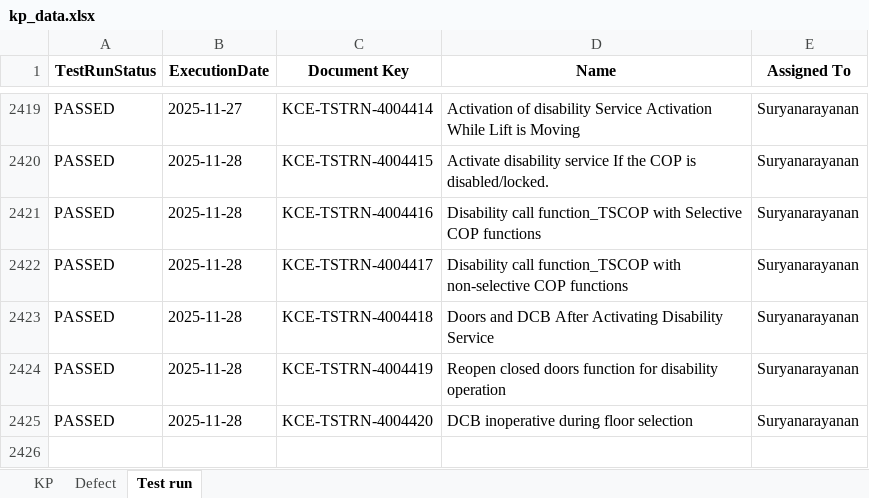
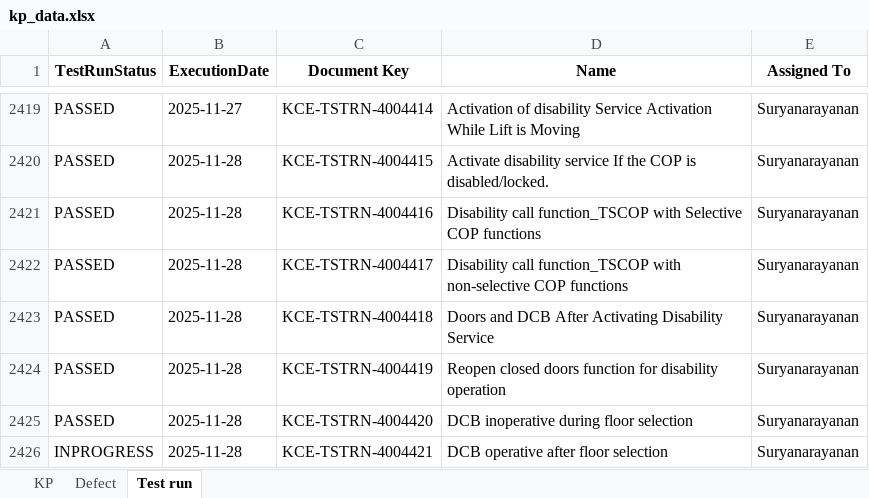
Before and after one commit to DineshGoverthanan/KCE_KPI, an Excel workbook: kp_data.xlsx, sheet Test run, drawn as a sheet; only a part is shown, gaps mark what is left out; values as stored, in another font and other column widths than the file's, no borders; the diff names each change by its address in the sheet, - before the commit and + after, or states it on an @@ line.

```diff
--- a/kp_data.xlsx (sheet Test run)
+++ b/kp_data.xlsx (sheet Test run)
+row 2426: INPROGRESS | 2025-11-28 | KCE-TSTRN-4004421 | DCB operative after floor selection | Suryanarayanan
```
Also changed, not shown: sheet KP, 7 other files.
